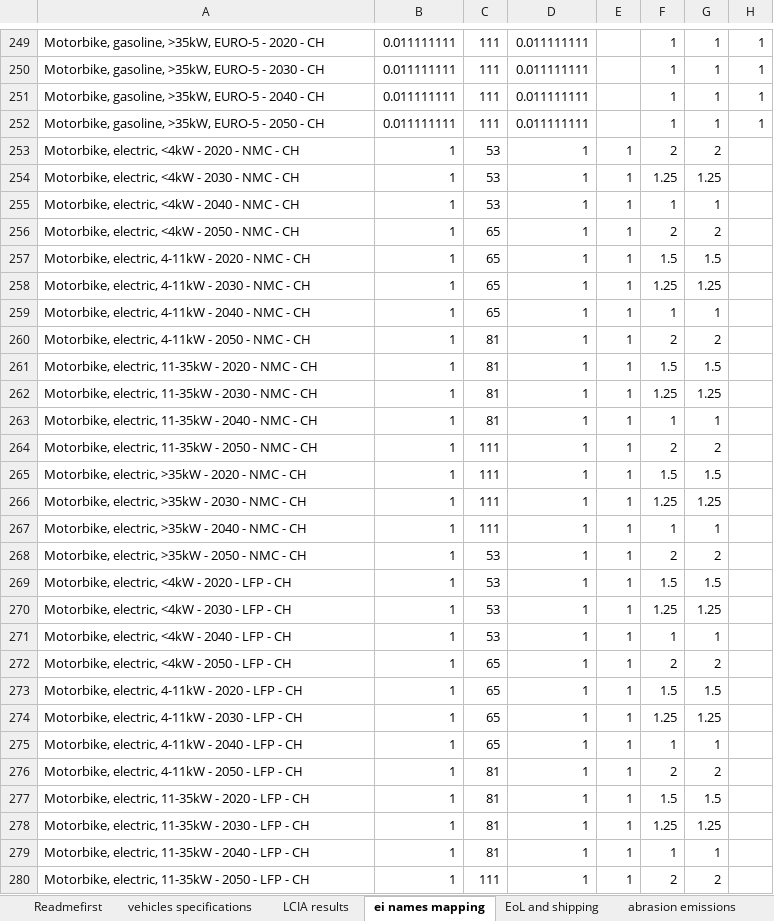
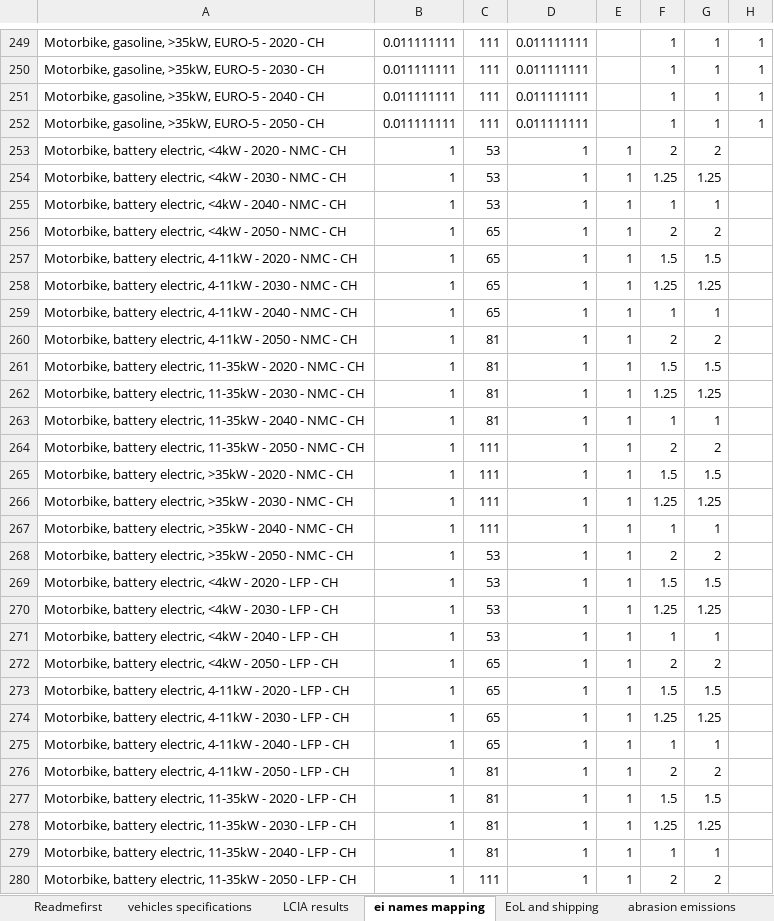
Before and after one commit to romainsacchi/rmnd-lca, an Excel workbook: premise/data/additional_inventories/lci-two_wheelers.xlsx, sheet ei names mapping, drawn as a sheet; only a part is shown, gaps mark what is left out; values as stored, in another font and other column widths than the file's, no borders; the diff covers the shown part only; the diff names each change by its address in the sheet, - before the commit and + after, or states it on an @@ line.

```diff
--- a/premise/data/additional_inventories/lci-two_wheelers.xlsx (sheet ei names mapping)
+++ b/premise/data/additional_inventories/lci-two_wheelers.xlsx (sheet ei names mapping)
-A253: Motorbike, electric, <4kW…
+A253: Motorbike, battery electric, <4kW…
-A254: Motorbike, electric, <4kW…
+A254: Motorbike, battery electric, <4kW…
-A255: Motorbike, electric, <4kW…
+A255: Motorbike, battery electric, <4kW…
-A256: Motorbike, electric, <4kW…
+A256: Motorbike, battery electric, <4kW…
-A257: Motorbike, electric, 4-11kW…
+A257: Motorbike, battery electric, 4-11kW…
-A258: Motorbike, electric, 4-11kW…
+A258: Motorbike, battery electric, 4-11kW…
-A259: Motorbike, electric, 4-11kW…
+A259: Motorbike, battery electric, 4-11kW…
-A260: Motorbike, electric, 4-11kW…
+A260: Motorbike, battery electric, 4-11kW…
-A261: Motorbike, electric, 11-35kW…
+A261: Motorbike, battery electric, 11-35kW…
-A262: Motorbike, electric, 11-35kW…
+A262: Motorbike, battery electric, 11-35kW…
-A263: Motorbike, electric, 11-35kW…
+A263: Motorbike, battery electric, 11-35kW…
-A264: Motorbike, electric, 11-35kW…
+A264: Motorbike, battery electric, 11-35kW…
-A265: Motorbike, electric, >35kW…
+A265: Motorbike, battery electric, >35kW…
-A266: Motorbike, electric, >35kW…
+A266: Motorbike, battery electric, >35kW…
-A267: Motorbike, electric, >35kW…
+A267: Motorbike, battery electric, >35kW…
-A268: Motorbike, electric, >35kW…
+A268: Motorbike, battery electric, >35kW…
-A269: Motorbike, electric, <4kW…
+A269: Motorbike, battery electric, <4kW…
-A270: Motorbike, electric, <4kW…
+A270: Motorbike, battery electric, <4kW…
-A271: Motorbike, electric, <4kW…
+A271: Motorbike, battery electric, <4kW…
-A272: Motorbike, electric, <4kW…
+A272: Motorbike, battery electric, <4kW…
-A273: Motorbike, electric, 4-11kW…
+A273: Motorbike, battery electric, 4-11kW…
-A274: Motorbike, electric, 4-11kW…
+A274: Motorbike, battery electric, 4-11kW…
-A275: Motorbike, electric, 4-11kW…
+A275: Motorbike, battery electric, 4-11kW…
-A276: Motorbike, electric, 4-11kW…
+A276: Motorbike, battery electric, 4-11kW…
-A277: Motorbike, electric, 11-35kW…
+A277: Motorbike, battery electric, 11-35kW…
-A278: Motorbike, electric, 11-35kW…
+A278: Motorbike, battery electric, 11-35kW…
-A279: Motorbike, electric, 11-35kW…
+A279: Motorbike, battery electric, 11-35kW…
-A280: Motorbike, electric, 11-35kW…
+A280: Motorbike, battery electric, 11-35kW…
```
Also changed, not shown: 109 edited cells elsewhere in this sheet, sheet LCIA results, sheet vehicles specifications, sheet lci-kick scooter - NMC, sheet lci-elec-bicycle-cargo - NMC, sheet lci-scooter-elec-4-11kW - NMC, sheet lci-scooter-electric<4kW - NMC, 7 more sheets, premise/data/additional_inventories/lci-buses.xlsx, premise/data/additional_inventories/lci-trucks.xlsx, 44 other files.
